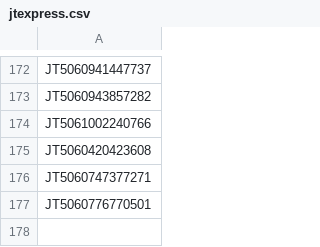
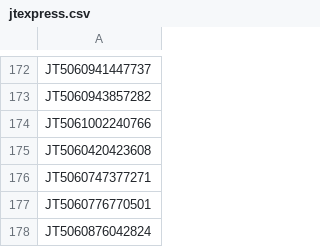
Before and after one commit to gnosis-xian/identify_express_via_waybillno, a CSV file: data_set/jtexpress.csv, drawn as a sheet; only a part is shown, gaps mark what is left out.

```diff
--- a/data_set/jtexpress.csv
+++ b/data_set/jtexpress.csv
@@ -177 +177,2 @@ JT5060747377271
 JT5060776770501
+JT5060876042824
```
Also changed, not shown: data_set/yuantong.csv, data_set/yunda.csv, 2 other files.
